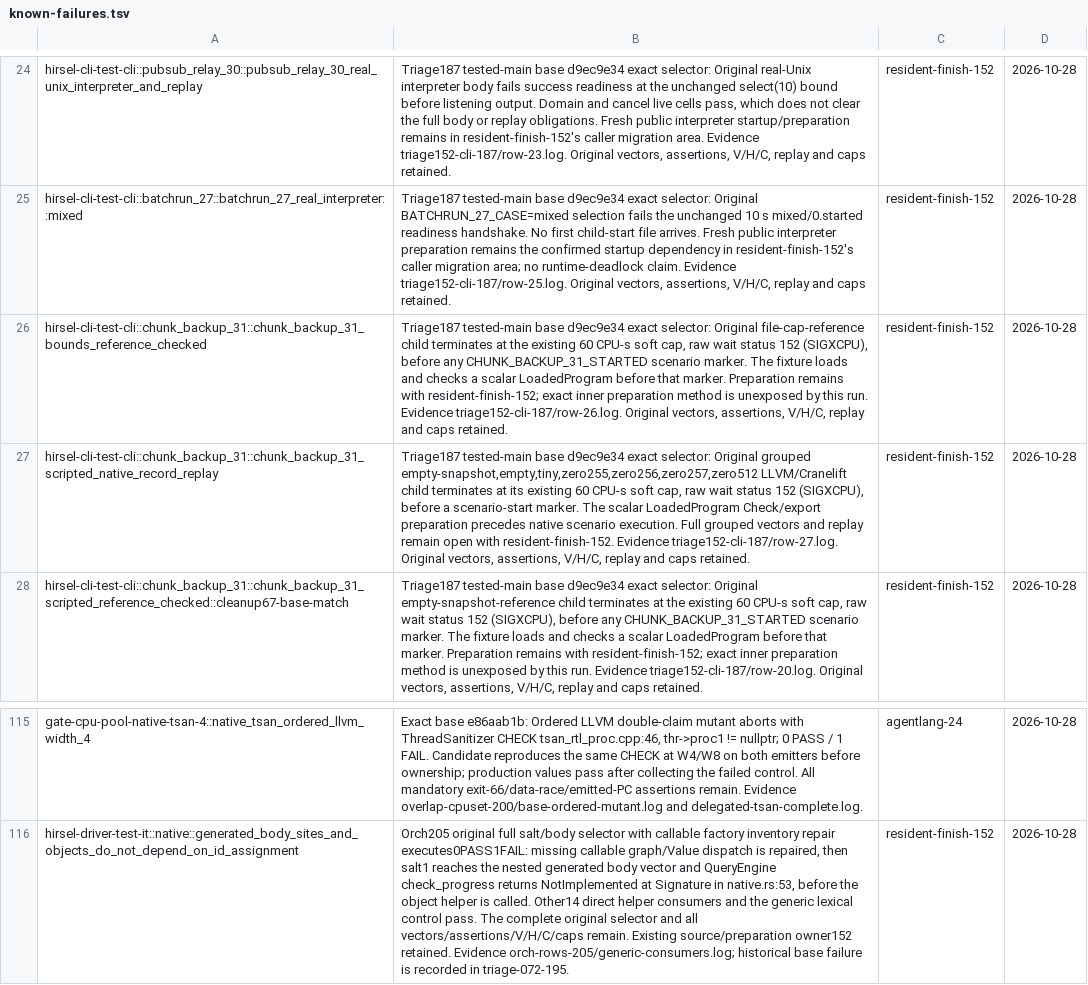
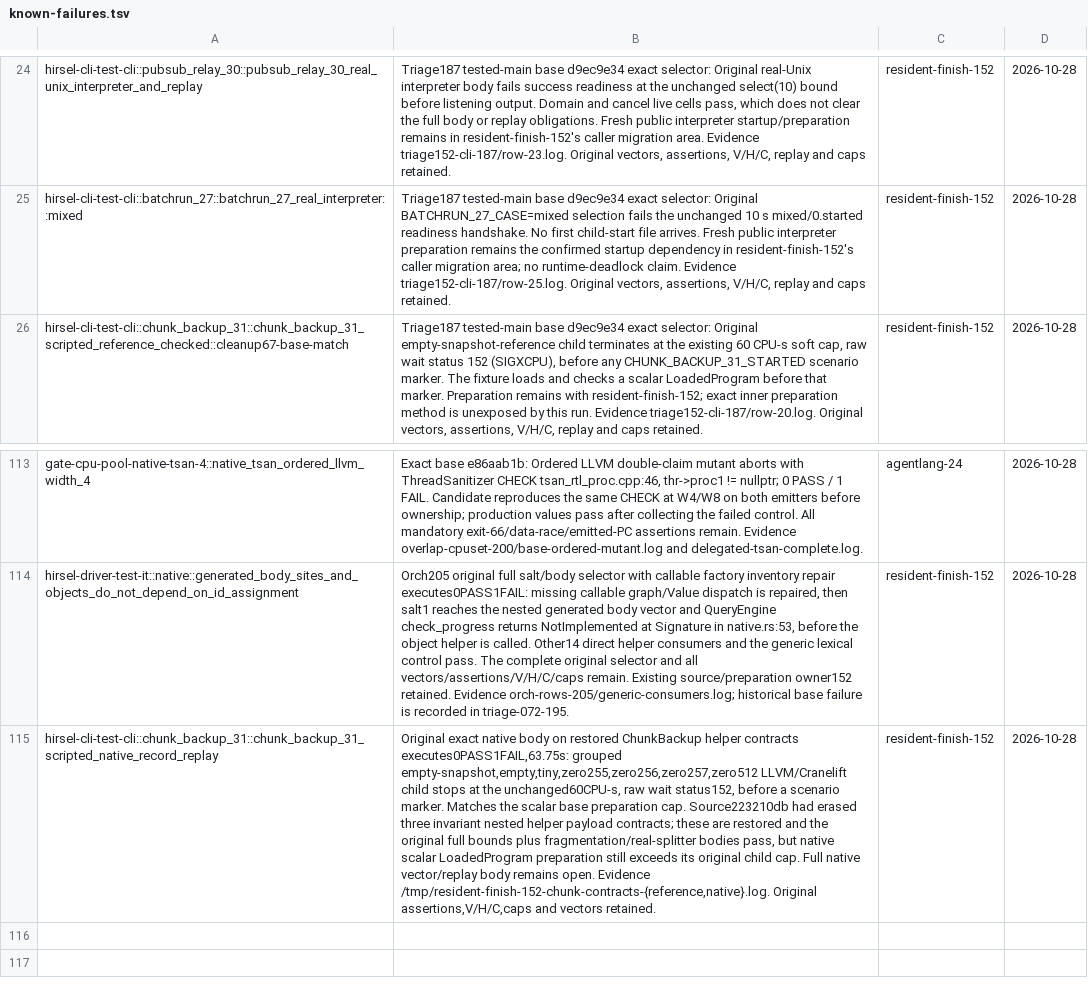
Before and after one commit to SamGalanakis/hirsel-lang, a TSV file: tools/known-failures.tsv, drawn as a sheet; only a part is shown, gaps mark what is left out; removed rows and columns are numbered as before the commit, all else as after; the diff names each change by its address in the sheet, - before the commit and + after, or states it on an @@ line.

Commit message:
Record completed ChunkBackup bounds and preserve its exact native preparation cap failure

```diff
--- a/tools/known-failures.tsv
+++ b/tools/known-failures.tsv
-row 26: hirsel-cli-test-cli::chunk_backup_31::chunk_backup_31_bounds_reference_checked | Triage187 tested-main base d9ec9e34 exact selector: Original file-cap-reference child terminates at the existing 60 CPU-s soft cap, raw wait status 152 (SIGXCPU), before any CHUNK_BACKUP_31_STARTED scenario marker. The fixture loads and checks a scalar LoadedProgram before that marker. Preparation remains with resident-finish-152; exact inner preparation method is unexposed by this run. Evidence triage152-cli-187/row-26.log. Original vectors, assertions, V/H/C, replay and caps retained. | resident-finish-152 | 2026-10-28
-row 27: hirsel-cli-test-cli::chunk_backup_31::chunk_backup_31_scripted_native_record_replay | Triage187 tested-main base d9ec9e34 exact selector: Original grouped empty-snapshot,empty,tiny,zero255,zero256,zero257,zero512 LLVM/Cranelift child terminates at its existing 60 CPU-s soft cap, raw wait status 152 (SIGXCPU), before a scenario-start marker. The scalar LoadedProgram Check/export preparation precedes native scenario execution. Full grouped vectors and replay remain open with resident-finish-152. Evidence triage152-cli-187/row-27.log. Original vectors, assertions, V/H/C, replay and caps retained. | resident-finish-152 | 2026-10-28
+row 115: hirsel-cli-test-cli::chunk_backup_31::chunk_backup_31_scripted_native_record_replay | Original exact native body on restored ChunkBackup helper contracts executes0PASS1FAIL,63.75s: grouped empty-snapshot,empty,tiny,zero255,zero256,zero257,zero512 LLVM/Cranelift child stops at the unchanged60CPU-s, raw wait status152, before a scenario marker. Matches the scalar base preparation cap. Source223210db had erased three invariant nested helper payload contracts; these are restored and the original full bounds plus fragmentation/real-splitter bodies pass, but native scalar LoadedProgram preparation still exceeds its original child cap. Full native vector/replay body remains open. Evidence /tmp/resident-finish-152-chunk-contracts-{reference,native}.log. Original assertions,V/H/C,caps and vectors retained. | resident-finish-152 | 2026-10-28
```
Also changed, not shown: 1 other file.
